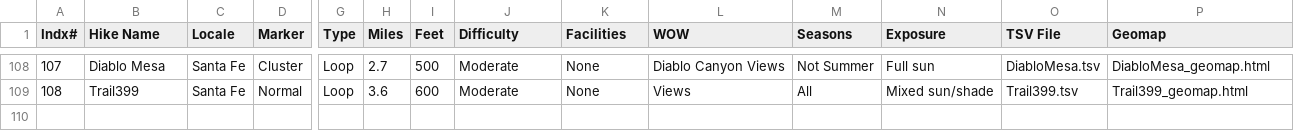
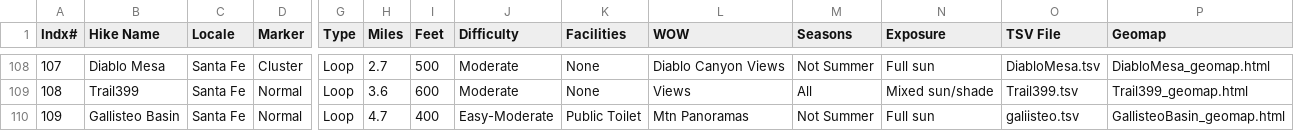
Before and after one commit to krcowles/ktesa, a CSV file: data/database.csv, drawn as a sheet; only a part is shown, gaps mark what is left out; rows hold the shown columns only; the diff names each change by its address in the sheet, - before the commit and + after, or states it on an @@ line.

Commit message:
added Gallisteo Basin hike

```diff
--- a/data/database.csv
+++ b/data/database.csv
+row 110: 109 | Gallisteo Basin | Santa Fe | Normal | Loop | 4.7 | 400 | Easy-Moderate | Public Toilet | Mtn Panoramas | Not Summer | Full sun | galiisteo.tsv | GallisteoBasin_geomap.html
```
Also changed, not shown: 5 other files.
